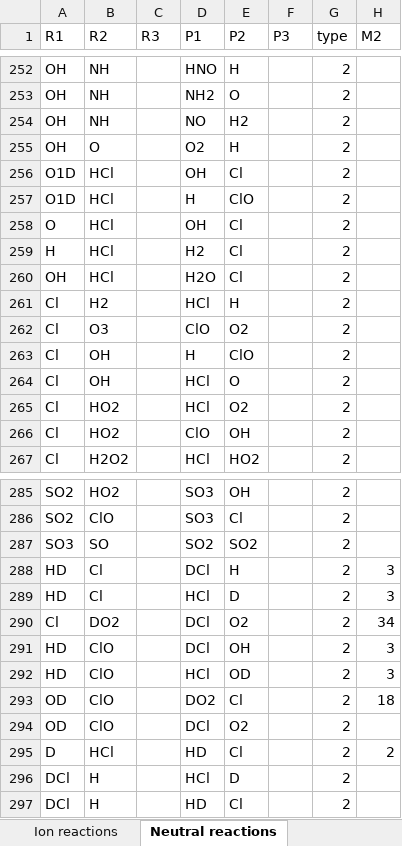
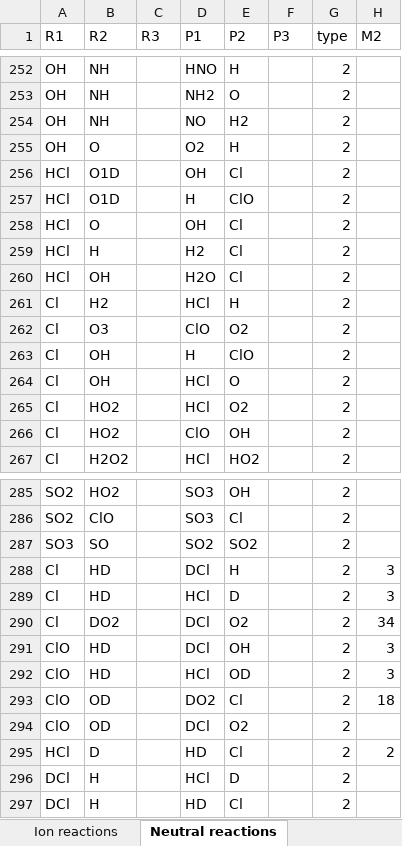
Before and after one commit to emcangi/bluejay, an Excel workbook: Venus-Inputs/REACTION_NETWORK_VENUS.xlsx, sheet Neutral reactions, drawn as a sheet; only a part is shown, gaps mark what is left out; values as stored, in another font and other column widths than the file's, no cell formats; the diff names each change by its address in the sheet, - before the commit and + after, or states it on an @@ line.

Commit message:
Reorganize order of reactants in chlorine/sulfur reactions to match existing scheme more closely

```diff
--- a/Venus-Inputs/REACTION_NETWORK_VENUS.xlsx (sheet Neutral reactions)
+++ b/Venus-Inputs/REACTION_NETWORK_VENUS.xlsx (sheet Neutral reactions)
-A256:A257 (R1): O1D
+A256:A257 (R1): HCl
-B256:B257 (R2): HCl
+B256:B257 (R2): O1D
-A258 (R1): O
+A258 (R1): HCl
-B258 (R2): HCl
+B258 (R2): O
-A259 (R1): H
+A259 (R1): HCl
-B259 (R2): HCl
+B259 (R2): H
-A260 (R1): OH
+A260 (R1): HCl
-B260 (R2): HCl
+B260 (R2): OH
-A288:A289 (R1): HD
+A288:A289 (R1): Cl
-B288:B289 (R2): Cl
+B288:B289 (R2): HD
-A291:A292 (R1): HD
+A291:A292 (R1): ClO
-B291:B292 (R2): ClO
+B291:B292 (R2): HD
-A293:A294 (R1): OD
+A293:A294 (R1): ClO
-B293:B294 (R2): ClO
+B293:B294 (R2): OD
-A295 (R1): D
+A295 (R1): HCl
-B295 (R2): HCl
+B295 (R2): D
```
Also changed, not shown: sheet Unused neutrals, other sheet tabs, cell formats.
